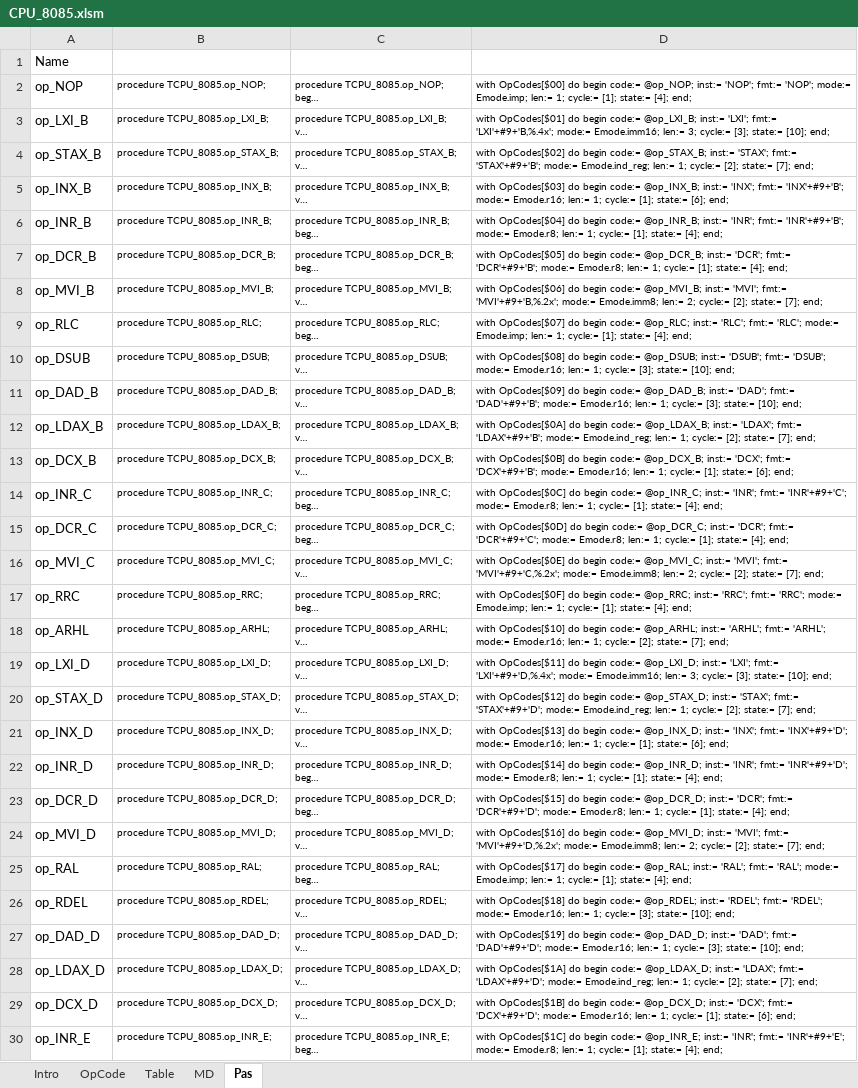
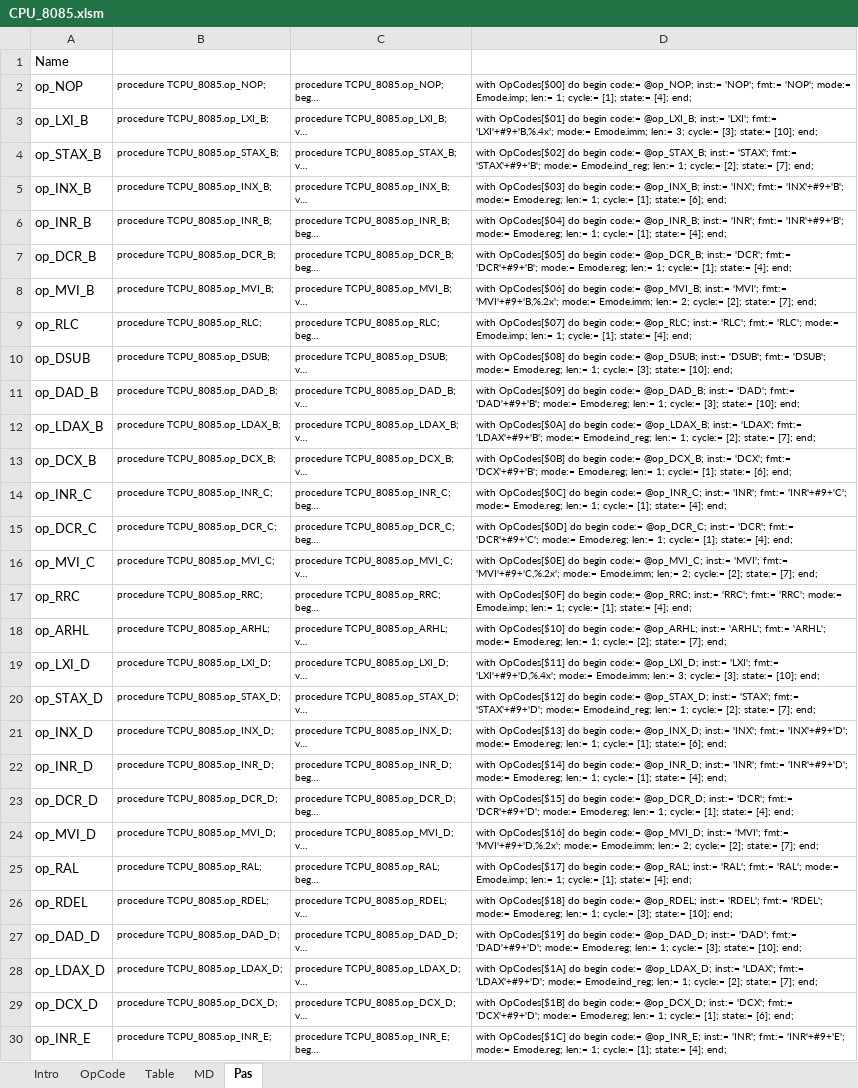
Before and after one commit to eiroca/Retro, an Excel workbook: CPU templates/CPU_8085.xlsm, sheet Pas, drawn as a sheet; only a part is shown; long unchanged cells end in …; values as stored, in another font and other column widths than the file's, no borders; the diff covers the shown part only; the diff names each change by its address in the sheet, - before the commit and + after, or states it on an @@ line.

```diff
--- a/CPU templates/CPU_8085.xlsm (sheet Pas)
+++ b/CPU templates/CPU_8085.xlsm (sheet Pas)
-D3: …'LXI'+#9+'B,%.4x'; mode:= Emode.imm16; len:= 3;…
+D3: …'LXI'+#9+'B,%.4x'; mode:= Emode.imm; len:= 3;…
-D5: …'INX'+#9+'B'; mode:= Emode.r16; len:= 1;…
+D5: …'INX'+#9+'B'; mode:= Emode.reg; len:= 1;…
-D6: …'INR'+#9+'B'; mode:= Emode.r8; len:= 1;…
+D6: …'INR'+#9+'B'; mode:= Emode.reg; len:= 1;…
-D7: …'DCR'+#9+'B'; mode:= Emode.r8; len:= 1;…
+D7: …'DCR'+#9+'B'; mode:= Emode.reg; len:= 1;…
-D8: …'MVI'+#9+'B,%.2x'; mode:= Emode.imm8; len:= 2;…
+D8: …'MVI'+#9+'B,%.2x'; mode:= Emode.imm; len:= 2;…
-D10: …'DSUB'; mode:= Emode.r16; len:= 1;…
+D10: …'DSUB'; mode:= Emode.reg; len:= 1;…
-D11: …'DAD'+#9+'B'; mode:= Emode.r16; len:= 1;…
+D11: …'DAD'+#9+'B'; mode:= Emode.reg; len:= 1;…
-D13: …'DCX'+#9+'B'; mode:= Emode.r16; len:= 1;…
+D13: …'DCX'+#9+'B'; mode:= Emode.reg; len:= 1;…
-D14: …'INR'+#9+'C'; mode:= Emode.r8; len:= 1;…
+D14: …'INR'+#9+'C'; mode:= Emode.reg; len:= 1;…
-D15: …'DCR'+#9+'C'; mode:= Emode.r8; len:= 1;…
+D15: …'DCR'+#9+'C'; mode:= Emode.reg; len:= 1;…
-D16: …'MVI'+#9+'C,%.2x'; mode:= Emode.imm8; len:= 2;…
+D16: …'MVI'+#9+'C,%.2x'; mode:= Emode.imm; len:= 2;…
-D18: …'ARHL'; mode:= Emode.r16; len:= 1;…
+D18: …'ARHL'; mode:= Emode.reg; len:= 1;…
-D19: …'LXI'+#9+'D,%.4x'; mode:= Emode.imm16; len:= 3;…
+D19: …'LXI'+#9+'D,%.4x'; mode:= Emode.imm; len:= 3;…
-D21: …'INX'+#9+'D'; mode:= Emode.r16; len:= 1;…
+D21: …'INX'+#9+'D'; mode:= Emode.reg; len:= 1;…
-D22: …'INR'+#9+'D'; mode:= Emode.r8; len:= 1;…
+D22: …'INR'+#9+'D'; mode:= Emode.reg; len:= 1;…
-D23: …'DCR'+#9+'D'; mode:= Emode.r8; len:= 1;…
+D23: …'DCR'+#9+'D'; mode:= Emode.reg; len:= 1;…
-D24: …'MVI'+#9+'D,%.2x'; mode:= Emode.imm8; len:= 2;…
+D24: …'MVI'+#9+'D,%.2x'; mode:= Emode.imm; len:= 2;…
-D26: …'RDEL'; mode:= Emode.r16; len:= 1;…
+D26: …'RDEL'; mode:= Emode.reg; len:= 1;…
-D27: …'DAD'+#9+'D'; mode:= Emode.r16; len:= 1;…
+D27: …'DAD'+#9+'D'; mode:= Emode.reg; len:= 1;…
-D29: …'DCX'+#9+'D'; mode:= Emode.r16; len:= 1;…
+D29: …'DCX'+#9+'D'; mode:= Emode.reg; len:= 1;…
-D30: …'INR'+#9+'E'; mode:= Emode.r8; len:= 1;…
+D30: …'INR'+#9+'E'; mode:= Emode.reg; len:= 1;…
```
Also changed, not shown: 177 edited cells elsewhere in this sheet, sheet OpCode, sheet MD, CPU templates/CPU_8080.xlsm, 1 other file.
